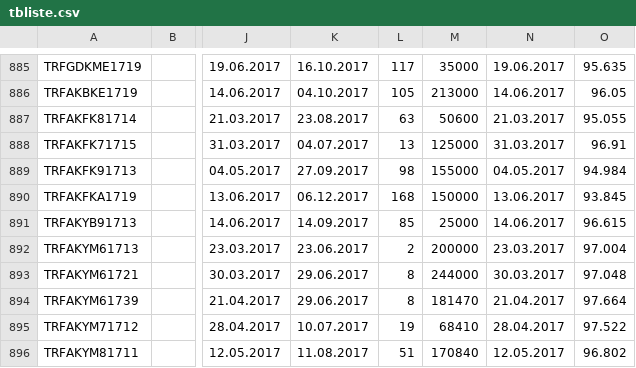
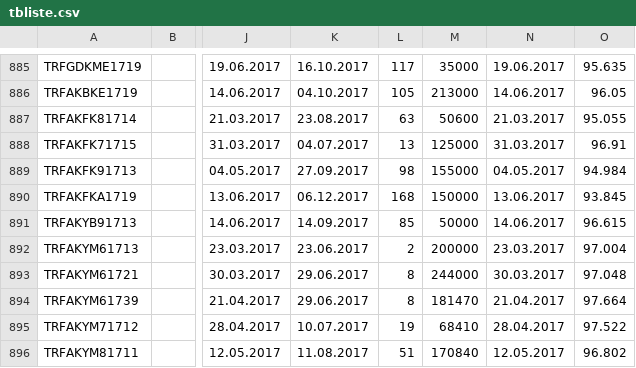
Before and after one commit to martingale/tbliste, a CSV file: tbliste.csv, drawn as a sheet; only a part is shown, gaps mark what is left out; the diff names each change by its address in the sheet, - before the commit and + after, or states it on an @@ line.

```diff
--- a/tbliste.csv
+++ b/tbliste.csv
-M891: 25000
+M891: 50000
```
Also changed, not shown: tbliste_WIN1254.csv, 2 other files.
